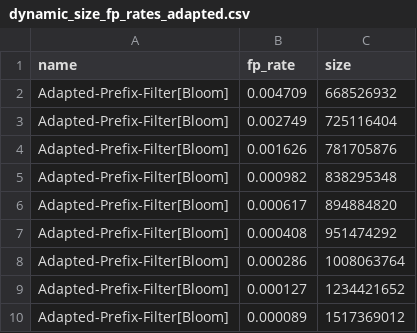
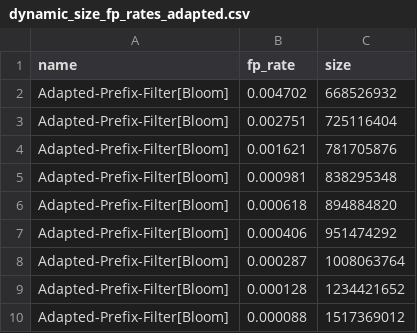
Before and after one commit to nilsp4l/prefix_filter, a CSV file: r_scripts/tables/dynamic_size_fp_rates_adapted.csv, drawn as a sheet.

```diff
--- a/r_scripts/tables/dynamic_size_fp_rates_adapted.csv
+++ b/r_scripts/tables/dynamic_size_fp_rates_adapted.csv
@@ -1,10 +1,10 @@
 name,fp_rate,size
-Adapted-Prefix-Filter[Bloom],0.004709,668526932
-Adapted-Prefix-Filter[Bloom],0.002749,725116404
-Adapted-Prefix-Filter[Bloom],0.001626,781705876
-Adapted-Prefix-Filter[Bloom],0.000982,838295348
-Adapted-Prefix-Filter[Bloom],0.000617,894884820
-Adapted-Prefix-Filter[Bloom],0.000408,951474292
-Adapted-Prefix-Filter[Bloom],0.000286,1008063764
-Adapted-Prefix-Filter[Bloom],0.000127,1234421652
-Adapted-Prefix-Filter[Bloom],0.000089,1517369012
+Adapted-Prefix-Filter[Bloom],0.004702,668526932
+Adapted-Prefix-Filter[Bloom],0.002751,725116404
+Adapted-Prefix-Filter[Bloom],0.001621,781705876
+Adapted-Prefix-Filter[Bloom],0.000981,838295348
+Adapted-Prefix-Filter[Bloom],0.000618,894884820
+Adapted-Prefix-Filter[Bloom],0.000406,951474292
+Adapted-Prefix-Filter[Bloom],0.000287,1008063764
+Adapted-Prefix-Filter[Bloom],0.000128,1234421652
+Adapted-Prefix-Filter[Bloom],0.000088,1517369012
```
Also changed, not shown: r_scripts/tables/dynamic_size_fp_rates_simd.csv, r_scripts/tables/fp_rates.csv, 8 other files.
